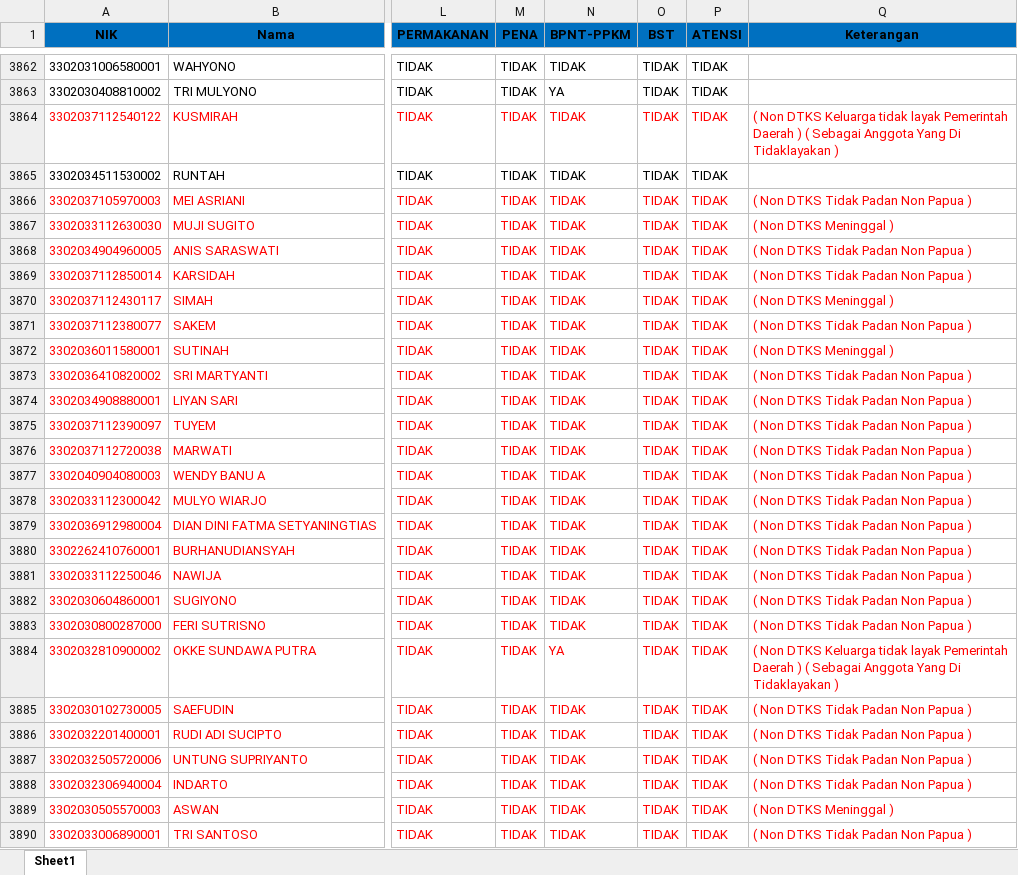
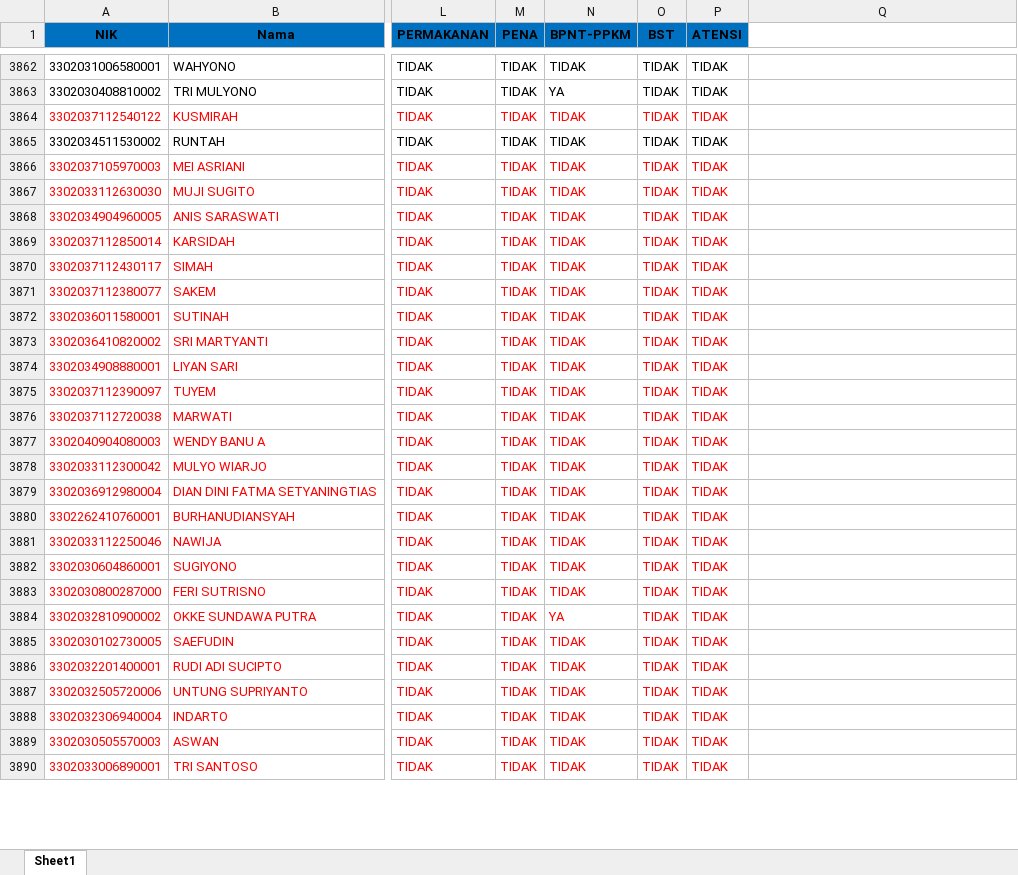
Before and after one commit to flufunic/coba, an Excel workbook: assets/baru.xlsx, sheet Sheet1, drawn as a sheet; only a part is shown, gaps mark what is left out; values as stored, in another font and other column widths than the file's, no borders; the diff covers the shown part only; the diff names each change by its address in the sheet, - before the commit and + after, or states it on an @@ line.

```diff
--- a/assets/baru.xlsx (sheet Sheet1)
+++ b/assets/baru.xlsx (sheet Sheet1)
-Q1: Keterangan
+Q1: (empty)
-Q1 fill: #0070C0
+Q1 fill: none
-Q3864: ( Non DTKS Keluarga tidak layak Pemerintah Daerah ) ( Sebagai Anggota Yang Di Tidaklayakan )
+Q3864: (empty)
-Q3866: ( Non DTKS Tidak Padan Non Papua )
+Q3866: (empty)
-Q3867: ( Non DTKS Meninggal )
+Q3867: (empty)
-Q3868:Q3869: ( Non DTKS Tidak Padan Non Papua )
+Q3868:Q3869: (empty)
-Q3870: ( Non DTKS Meninggal )
+Q3870: (empty)
-Q3871: ( Non DTKS Tidak Padan Non Papua )
+Q3871: (empty)
-Q3872: ( Non DTKS Meninggal )
+Q3872: (empty)
-Q3873:Q3883: ( Non DTKS Tidak Padan Non Papua )
+Q3873:Q3883: (empty)
-Q3884: ( Non DTKS Keluarga tidak layak Pemerintah Daerah ) ( Sebagai Anggota Yang Di Tidaklayakan )
+Q3884: (empty)
-Q3885:Q3888: ( Non DTKS Tidak Padan Non Papua )
+Q3885:Q3888: (empty)
-Q3889: ( Non DTKS Meninggal )
+Q3889: (empty)
-Q3890: ( Non DTKS Tidak Padan Non Papua )
+Q3890: (empty)
```
Also changed, not shown: 566 edited cells elsewhere in this sheet, hidden cells, 3 other files.
